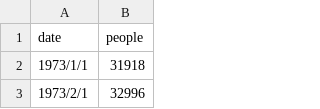
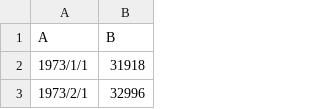
Before and after one commit to kc0829/DATABASE, a CSV file: CM0929.csv, drawn as a sheet; only a part is shown.

Commit message:
Add files via upload

```diff
--- a/CM0929.csv
+++ b/CM0929.csv
@@ -1,2 +1,2 @@
-date,people
+A,B
 1973/1/1,31918
```
